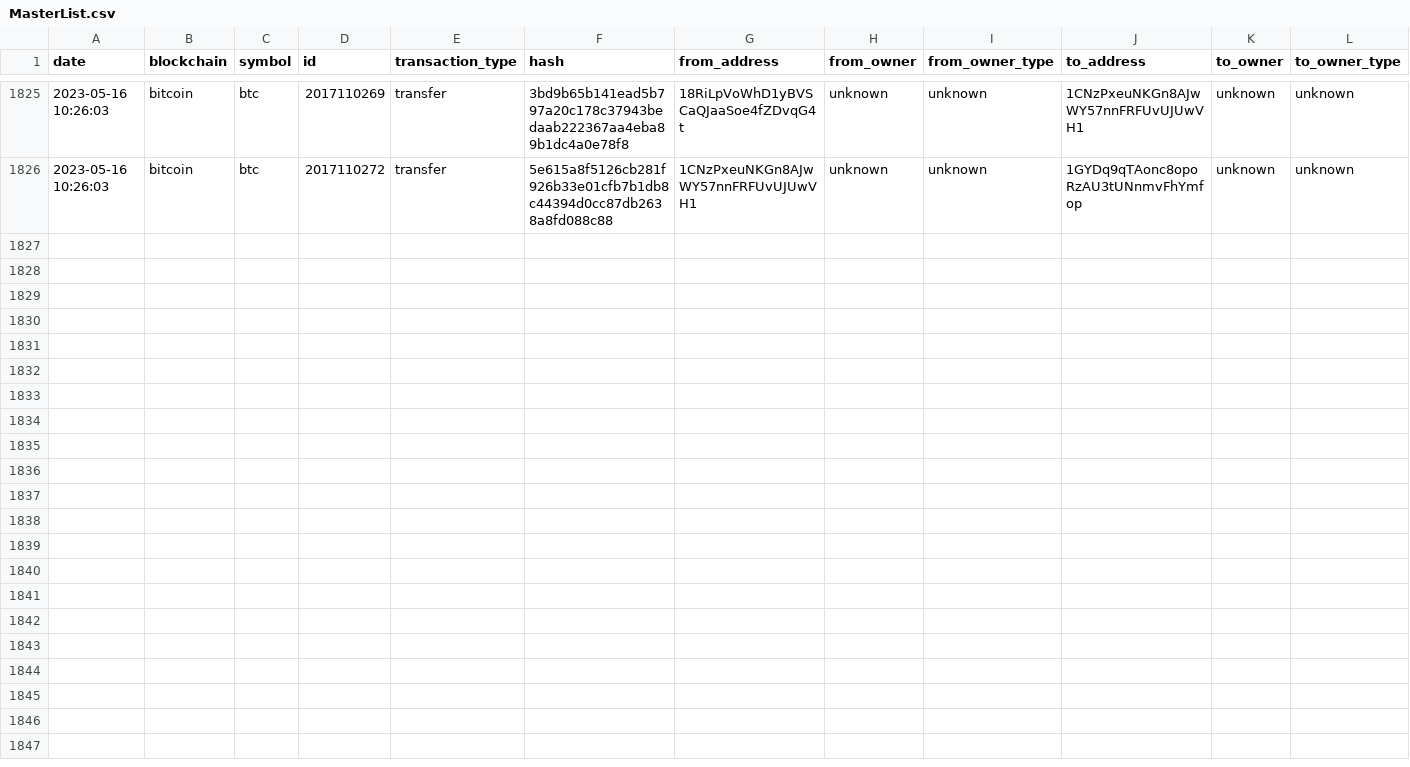
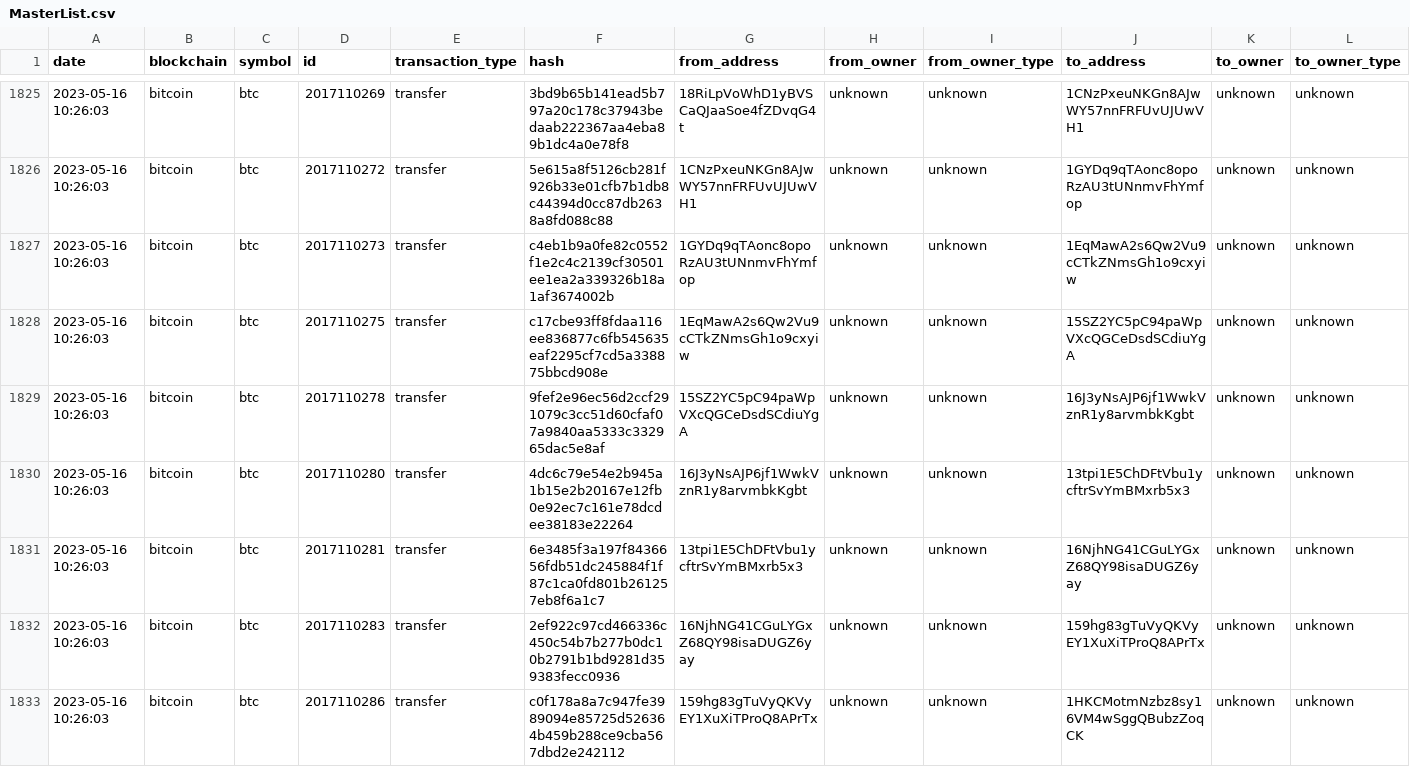
Before and after one commit to saqibkh/crypto_trading, a CSV file: logs/MasterList.csv, drawn as a sheet; only a part is shown, gaps mark what is left out; rows hold the shown columns only; the diff names each change by its address in the sheet, - before the commit and + after, or states it on an @@ line.

Commit message:
Update of logs processed

```diff
--- a/logs/MasterList.csv
+++ b/logs/MasterList.csv
+row 1827: 2023-05-16 10:26:03 | bitcoin | btc | 2017110273 | transfer | c4eb1b9a0fe82c0552f1e2c4c2139cf30501ee1ea2a339326b18a1af3674002b | 1GYDq9qTAonc8opoRzAU3tUNnmvFhYmfop | unknown | unknown | 1EqMawA2s6Qw2Vu9cCTkZNmsGh1o9cxyiw | unknown | unknown
+row 1828: 2023-05-16 10:26:03 | bitcoin | btc | 2017110275 | transfer | c17cbe93ff8fdaa116ee836877c6fb545635eaf2295cf7cd5a338875bbcd908e | 1EqMawA2s6Qw2Vu9cCTkZNmsGh1o9cxyiw | unknown | unknown | 15SZ2YC5pC94paWpVXcQGCeDsdSCdiuYgA | unknown | unknown
+row 1829: 2023-05-16 10:26:03 | bitcoin | btc | 2017110278 | transfer | 9fef2e96ec56d2ccf291079c3cc51d60cfaf07a9840aa5333c332965dac5e8af | 15SZ2YC5pC94paWpVXcQGCeDsdSCdiuYgA | unknown | unknown | 16J3yNsAJP6jf1WwkVznR1y8arvmbkKgbt | unknown | unknown
+row 1830: 2023-05-16 10:26:03 | bitcoin | btc | 2017110280 | transfer | 4dc6c79e54e2b945a1b15e2b20167e12fb0e92ec7c161e78dcdee38183e22264 | 16J3yNsAJP6jf1WwkVznR1y8arvmbkKgbt | unknown | unknown | 13tpi1E5ChDFtVbu1ycftrSvYmBMxrb5x3 | unknown | unknown
+row 1831: 2023-05-16 10:26:03 | bitcoin | btc | 2017110281 | transfer | 6e3485f3a197f8436656fdb51dc245884f1f87c1ca0fd801b261257eb8f6a1c7 | 13tpi1E5ChDFtVbu1ycftrSvYmBMxrb5x3 | unknown | unknown | 16NjhNG41CGuLYGxZ68QY98isaDUGZ6yay | unknown | unknown
+row 1832: 2023-05-16 10:26:03 | bitcoin | btc | 2017110283 | transfer | 2ef922c97cd466336c450c54b7b277b0dc10b2791b1bd9281d359383fecc0936 | 16NjhNG41CGuLYGxZ68QY98isaDUGZ6yay | unknown | unknown | 159hg83gTuVyQKVyEY1XuXiTProQ8APrTx | unknown | unknown
+row 1833: 2023-05-16 10:26:03 | bitcoin | btc | 2017110286 | transfer | c0f178a8a7c947fe3989094e85725d526364b459b288ce9cba567dbd2e242112 | 159hg83gTuVyQKVyEY1XuXiTProQ8APrTx | unknown | unknown | 1HKCMotmNzbz8sy16VM4wSggQBubzZoqCK | unknown | unknown
```
